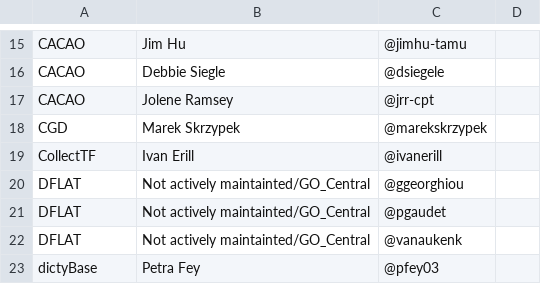
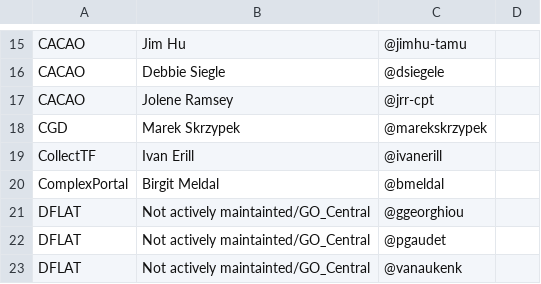
Before and after one commit to geneontology/go-site, a CSV file: metadata/group-contacts.csv, drawn as a sheet; only a part is shown, gaps mark what is left out; the shorter side is filled out with more unchanged rows; the diff names each change by its address in the sheet, - before the commit and + after, or states it on an @@ line.

Commit message:
Update group-contacts.csv

```diff
--- a/metadata/group-contacts.csv
+++ b/metadata/group-contacts.csv
+row 20: ComplexPortal | Birgit Meldal | @bmeldal
```
